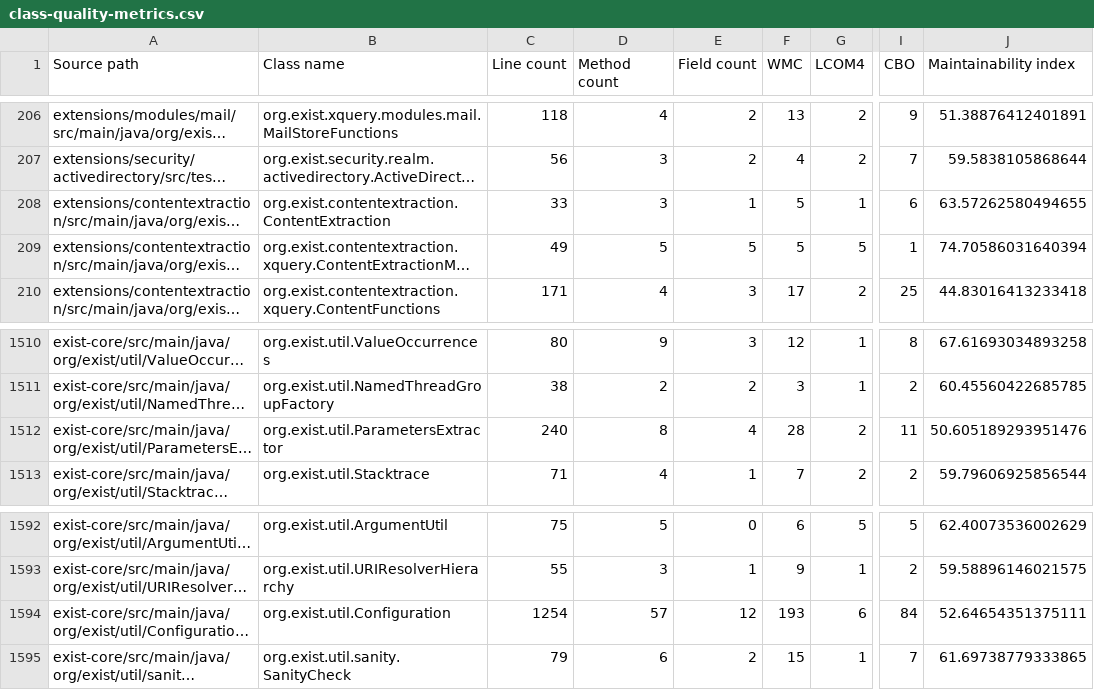
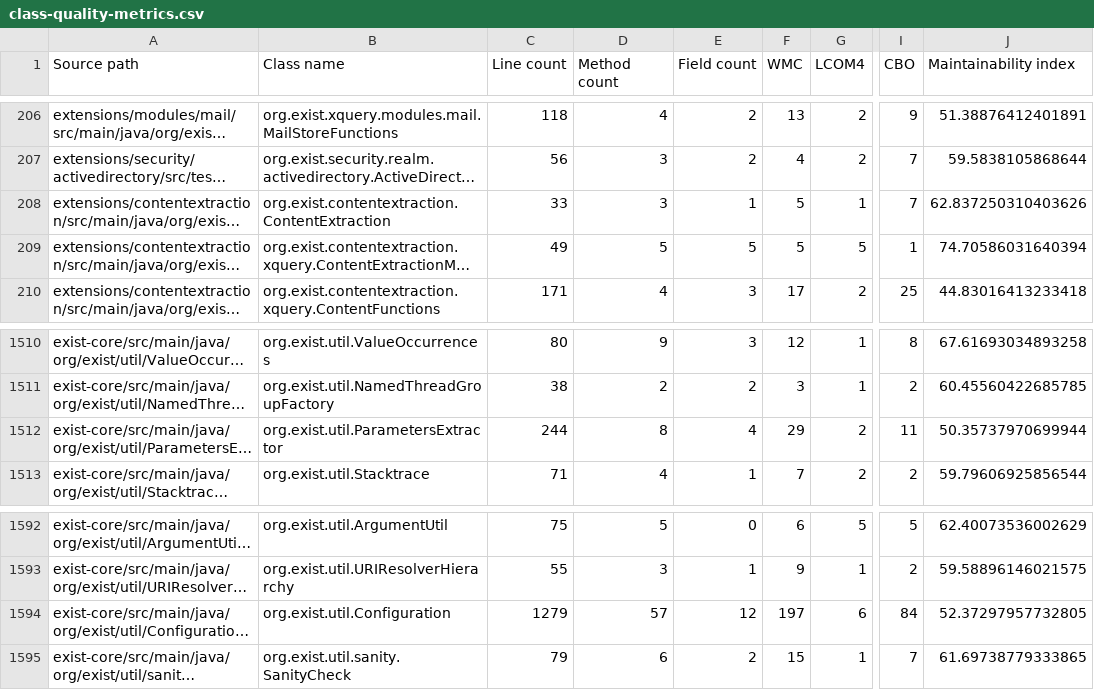
Before and after one commit to eXist-db/exist, a CSV file: .moderne/context/class-quality-metrics.csv, drawn as a sheet; only a part is shown, gaps mark what is left out; long unchanged cells end in …; the diff names each change by its address in the sheet, - before the commit and + after, or states it on an @@ line.

```diff
--- a/.moderne/context/class-quality-metrics.csv
+++ b/.moderne/context/class-quality-metrics.csv
-I208 (CBO): 6
+I208 (CBO): 7
-J208 (Maintainability index): 63.57262580494655
+J208 (Maintainability index): 62.837250310403626
-C1512 (Line count): 240
+C1512 (Line count): 244
-F1512 (WMC): 28
+F1512 (WMC): 29
-J1512 (Maintainability index): 50.605189293951476
+J1512 (Maintainability index): 50.35737970699944
-C1594 (Line count): 1254
+C1594 (Line count): 1279
-F1594 (WMC): 193
+F1594 (WMC): 197
-J1594 (Maintainability index): 52.64654351375111
+J1594 (Maintainability index): 52.37297957732805
```
Also changed, not shown: .moderne/context/dependency-list-report.csv, .moderne/context/dependency-usage.csv, 2 other files.
